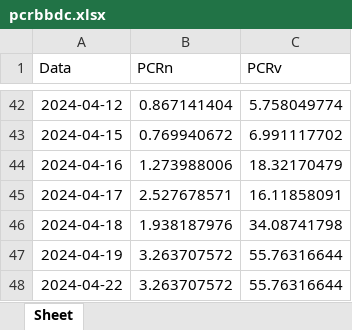
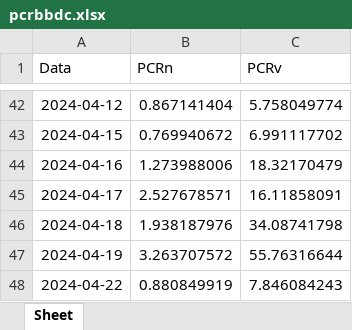
Before and after one commit to server0808/harpa, an Excel workbook: pcrbbdc.xlsx, sheet Sheet, drawn as a sheet; only a part is shown, gaps mark what is left out; values as stored, in another font and other column widths than the file's, no borders; the diff names each change by its address in the sheet, - before the commit and + after, or states it on an @@ line.

```diff
--- a/pcrbbdc.xlsx (sheet Sheet)
+++ b/pcrbbdc.xlsx (sheet Sheet)
-B48 (PCRn): 3.263707572
+B48 (PCRn): 0.880849919
-C48 (PCRv): 55.76316644
+C48 (PCRv): 7.846084243
```
Also changed, not shown: pcrabev.xlsx, pcrbova.xlsx, 2 other files.
